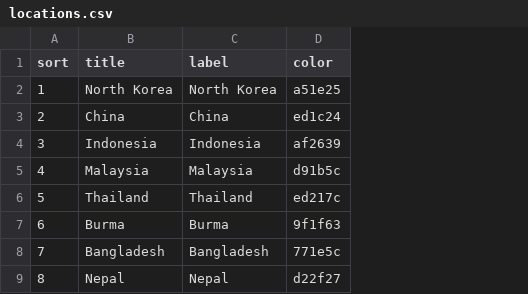
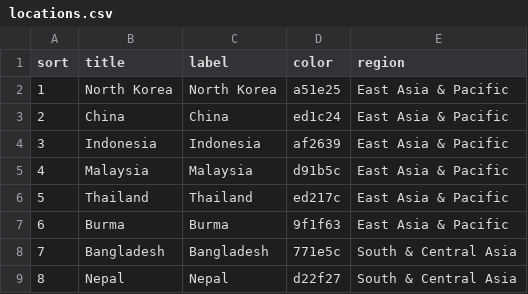
Before and after one commit to matt-cook/price-of-humanity, a CSV file: data/locations.csv, drawn as a sheet; only a part is shown; the diff names each change by its address in the sheet, - before the commit and + after, or states it on an @@ line.

Commit message:
added region data

```diff
--- a/data/locations.csv
+++ b/data/locations.csv
+column E (region), rows 2-9: East Asia & Pacific | East Asia & Pacific | East Asia & Pacific | East Asia & Pacific | East Asia & Pacific | East Asia & Pacific | South & Central Asia | South & Central Asia
```
Also changed, not shown: 2 other files.
